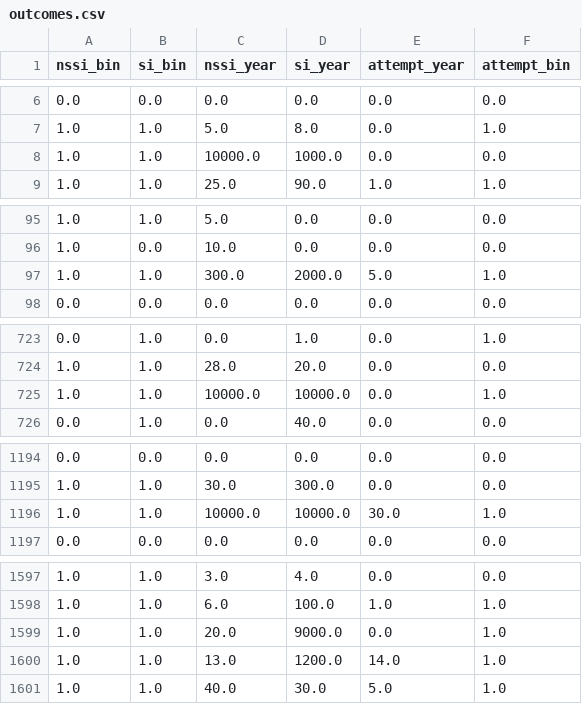
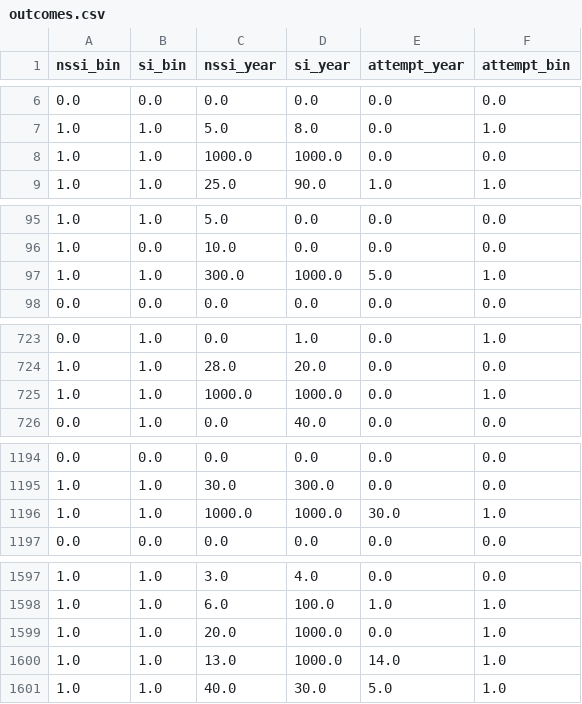
Before and after one commit to NRKako/machine_learning, a CSV file: outcomes.csv, drawn as a sheet; only a part is shown, gaps mark what is left out; the diff covers the shown part only.

```diff
--- a/outcomes.csv
+++ b/outcomes.csv
@@ -7,3 +7,3 @@ nssi_bin,si_bin,nssi_year,si_year,attempt_year,attempt_bin
 1.0,1.0,5.0,8.0,0.0,1.0
-1.0,1.0,10000.0,1000.0,0.0,0.0
+1.0,1.0,1000.0,1000.0,0.0,0.0
 1.0,1.0,25.0,90.0,1.0,1.0
@@ -96,3 +96,3 @@ nssi_bin,si_bin,nssi_year,si_year,attempt_year,attempt_bin
 1.0,0.0,10.0,0.0,0.0,0.0
-1.0,1.0,300.0,2000.0,5.0,1.0
+1.0,1.0,300.0,1000.0,5.0,1.0
 0.0,0.0,0.0,0.0,0.0,0.0
@@ -724,3 +724,3 @@ nssi_bin,si_bin,nssi_year,si_year,attempt_year,attempt_bin
 1.0,1.0,28.0,20.0,0.0,0.0
-1.0,1.0,10000.0,10000.0,0.0,1.0
+1.0,1.0,1000.0,1000.0,0.0,1.0
 0.0,1.0,0.0,40.0,0.0,0.0
@@ -1195,3 +1195,3 @@ nssi_bin,si_bin,nssi_year,si_year,attempt_year,attempt_bin
 1.0,1.0,30.0,300.0,0.0,0.0
-1.0,1.0,10000.0,10000.0,30.0,1.0
+1.0,1.0,1000.0,1000.0,30.0,1.0
 0.0,0.0,0.0,0.0,0.0,0.0
@@ -1598,4 +1598,4 @@ nssi_bin,si_bin,nssi_year,si_year,attempt_year,attempt_bin
 1.0,1.0,6.0,100.0,1.0,1.0
-1.0,1.0,20.0,9000.0,0.0,1.0
-1.0,1.0,13.0,1200.0,14.0,1.0
+1.0,1.0,20.0,1000.0,0.0,1.0
+1.0,1.0,13.0,1000.0,14.0,1.0
 1.0,1.0,40.0,30.0,5.0,1.0
```
Also changed, not shown: 23 edited cells elsewhere in this file, 1 other file.
